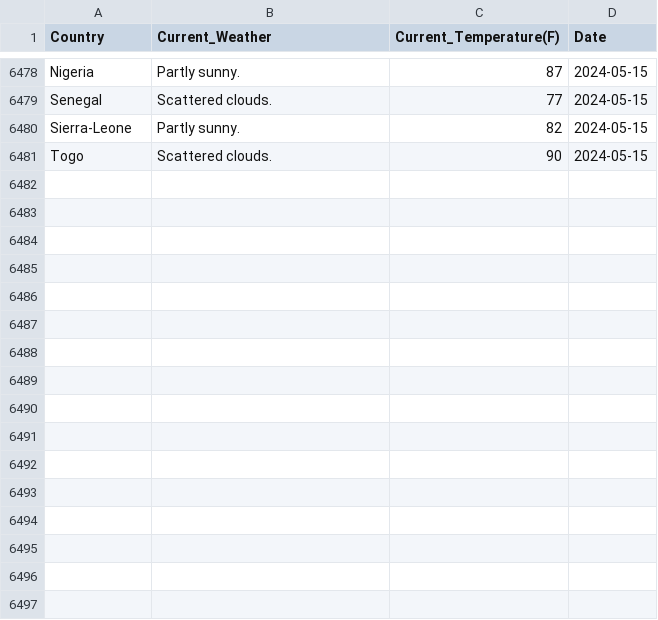
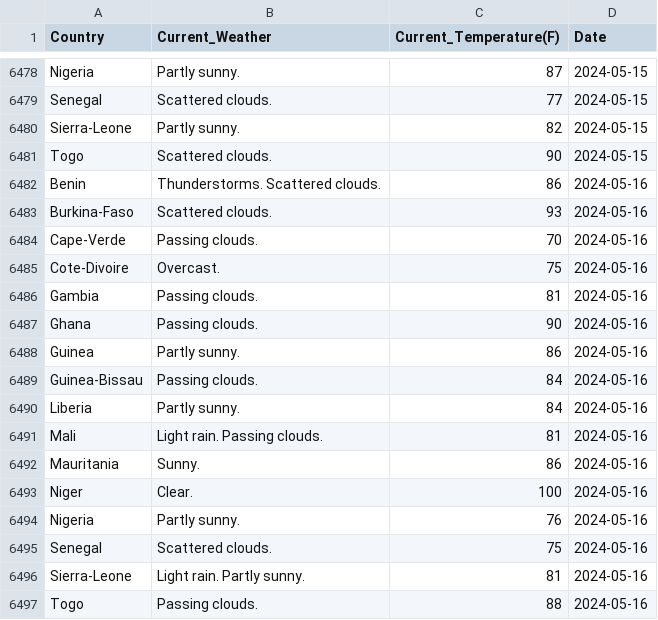
Before and after one commit to Kola-Ademola/Weather_web_Scraper, a CSV file: west_african_weather.csv, drawn as a sheet; only a part is shown, gaps mark what is left out.

```diff
--- a/west_african_weather.csv
+++ b/west_african_weather.csv
@@ -6481 +6481,17 @@ Sierra-Leone,Partly sunny.,82,2024-05-15
 Togo,Scattered clouds.,90,2024-05-15
+Benin,Thunderstorms. Scattered clouds.,86,2024-05-16
+Burkina-Faso,Scattered clouds.,93,2024-05-16
+Cape-Verde,Passing clouds.,70,2024-05-16
+Cote-Divoire,Overcast.,75,2024-05-16
+Gambia,Passing clouds.,81,2024-05-16
+Ghana,Passing clouds.,90,2024-05-16
+Guinea,Partly sunny.,86,2024-05-16
+Guinea-Bissau,Passing clouds.,84,2024-05-16
+Liberia,Partly sunny.,84,2024-05-16
+Mali,Light rain. Passing clouds.,81,2024-05-16
+Mauritania,Sunny.,86,2024-05-16
+Niger,Clear.,100,2024-05-16
+Nigeria,Partly sunny.,76,2024-05-16
+Senegal,Scattered clouds.,75,2024-05-16
+Sierra-Leone,Light rain. Partly sunny.,81,2024-05-16
+Togo,Passing clouds.,88,2024-05-16
```
Also changed, not shown: 1 other file.
